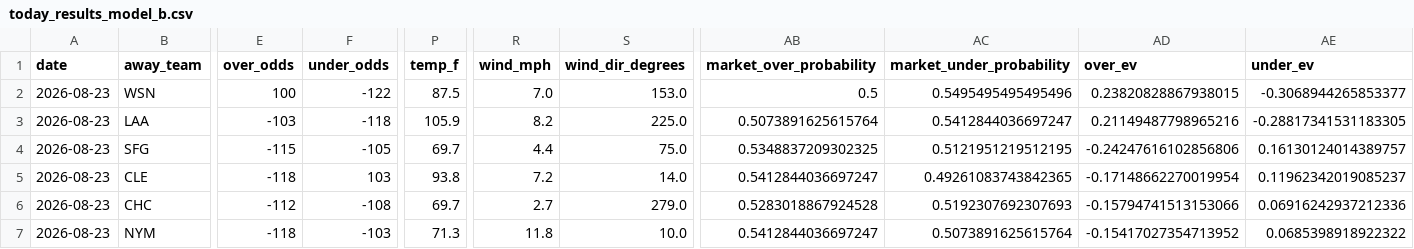
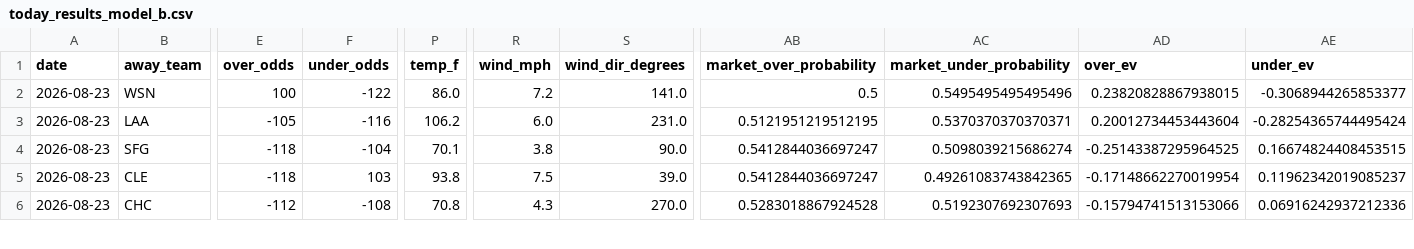
Before and after one commit to Jackstein0/atsrecipts-live-model, a CSV file: atsrecipts-upload-ready/data/processed/today_results_model_b.csv, drawn as a sheet; only a part is shown, gaps mark what is left out; removed rows and columns are numbered as before the commit, all else as after; rows hold the shown columns only; the diff covers the shown part only; the diff names each change by its address in the sheet, - before the commit and + after, or states it on an @@ line.

```diff
--- a/atsrecipts-upload-ready/data/processed/today_results_model_b.csv
+++ b/atsrecipts-upload-ready/data/processed/today_results_model_b.csv
-P2 (temp_f): 87.5
+P2 (temp_f): 86.0
-R2 (wind_mph): 7.0
+R2 (wind_mph): 7.2
-S2 (wind_dir_degrees): 153.0
+S2 (wind_dir_degrees): 141.0
-E3 (over_odds): -103
+E3 (over_odds): -105
-F3 (under_odds): -118
+F3 (under_odds): -116
-P3 (temp_f): 105.9
+P3 (temp_f): 106.2
-R3 (wind_mph): 8.2
+R3 (wind_mph): 6.0
-S3 (wind_dir_degrees): 225.0
+S3 (wind_dir_degrees): 231.0
-AB3 (market_over_probability): 0.5073891625615764
+AB3 (market_over_probability): 0.5121951219512195
-AC3 (market_under_probability): 0.5412844036697247
+AC3 (market_under_probability): 0.5370370370370371
-AD3 (over_ev): 0.21149487798965216
+AD3 (over_ev): 0.20012734453443604
-AE3 (under_ev): -0.28817341531183305
+AE3 (under_ev): -0.28254365744495424
-E4 (over_odds): -115
+E4 (over_odds): -118
-F4 (under_odds): -105
+F4 (under_odds): -104
-P4 (temp_f): 69.7
+P4 (temp_f): 70.1
-R4 (wind_mph): 4.4
+R4 (wind_mph): 3.8
-S4 (wind_dir_degrees): 75.0
+S4 (wind_dir_degrees): 90.0
-AB4 (market_over_probability): 0.5348837209302325
+AB4 (market_over_probability): 0.5412844036697247
-AC4 (market_under_probability): 0.5121951219512195
+AC4 (market_under_probability): 0.5098039215686274
-AD4 (over_ev): -0.24247616102856806
+AD4 (over_ev): -0.25143387295964525
-AE4 (under_ev): 0.16130124014389757
+AE4 (under_ev): 0.16674824408453515
-R5 (wind_mph): 7.2
+R5 (wind_mph): 7.5
-S5 (wind_dir_degrees): 14.0
+S5 (wind_dir_degrees): 39.0
-P6 (temp_f): 69.7
+P6 (temp_f): 70.8
-R6 (wind_mph): 2.7
+R6 (wind_mph): 4.3
-S6 (wind_dir_degrees): 279.0
+S6 (wind_dir_degrees): 270.0
-row 7: 2026-08-23 | NYM | -118 | -103 | 71.3 | 11.8 | 10.0 | 0.5412844036697247 | 0.5073891625615764 | -0.15417027354713952 | 0.0685398918922322
```
Also changed, not shown: 1 added row and 42 edited cells elsewhere in this file, atsrecipts-upload-ready/data/processed/pick_tracker.csv, atsrecipts-upload-ready/data/processed/pick_tracker_model_b.csv, 9 other files.
